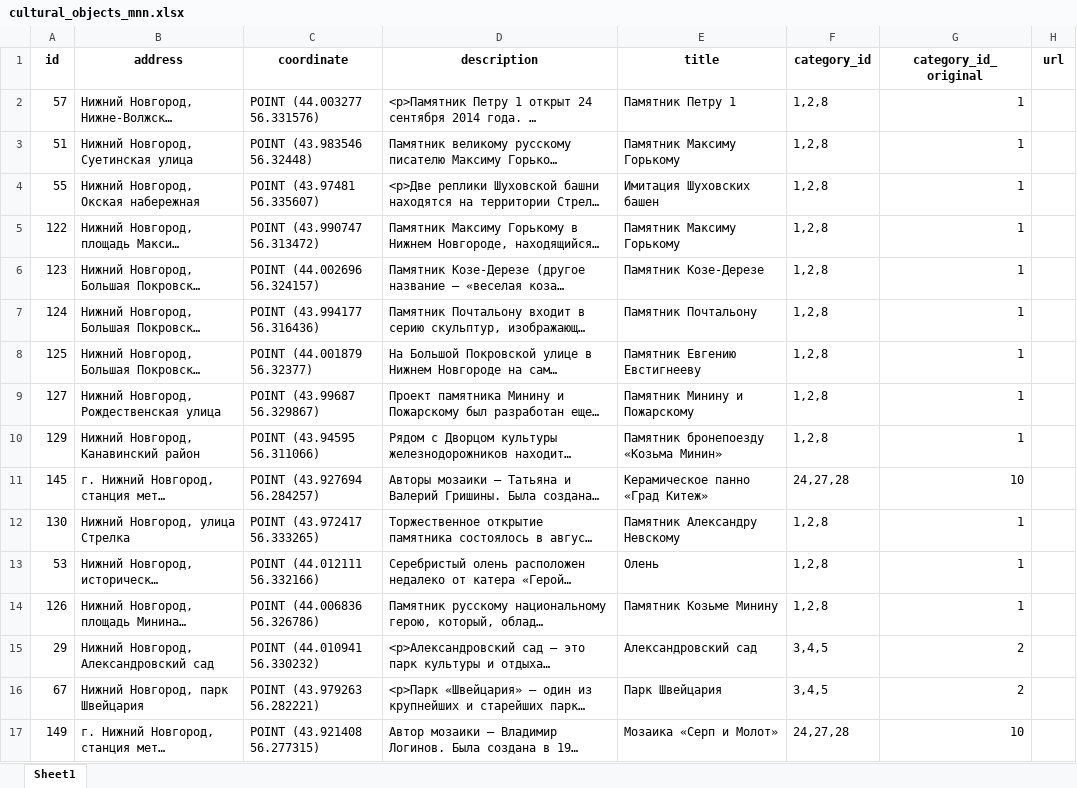
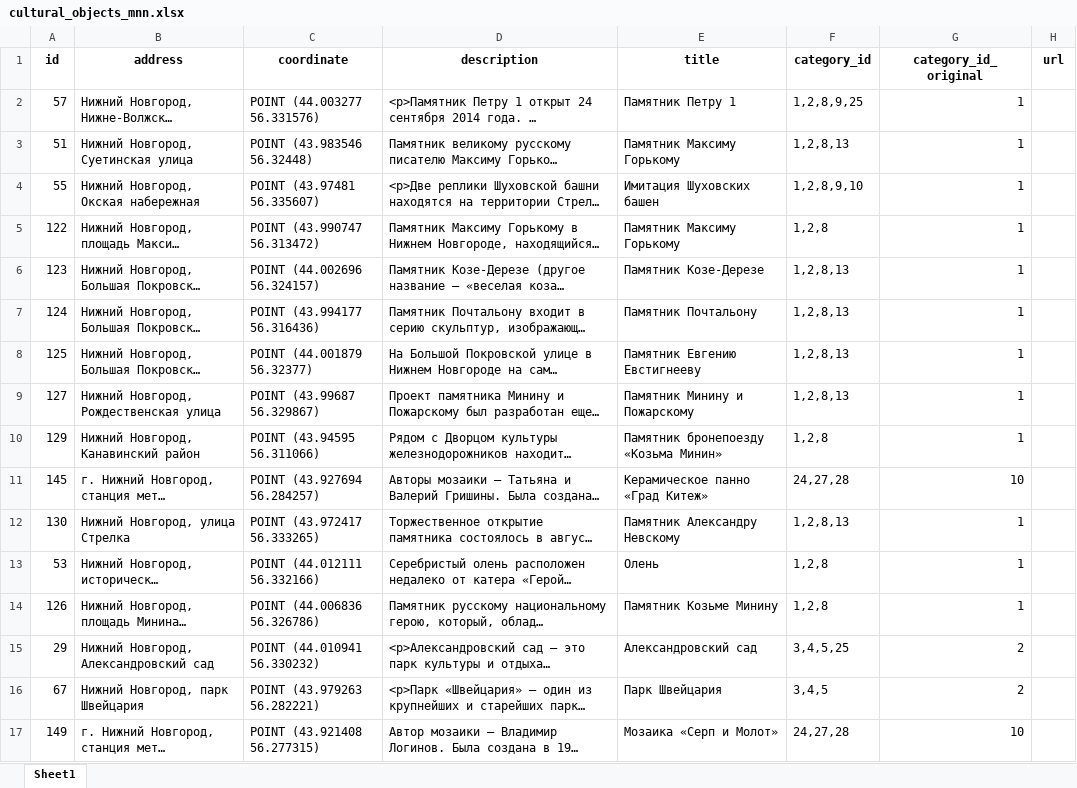
Before and after one commit to VladIsLoveSapog/GORKY_CODE_TEST, an Excel workbook: data/cultural_objects_mnn.xlsx, sheet Sheet1, drawn as a sheet; only a part is shown; long unchanged cells end in …; values as stored, in another font and other column widths than the file's, no borders; the diff covers the shown part only; the diff names each change by its address in the sheet, - before the commit and + after, or states it on an @@ line.

```diff
--- a/data/cultural_objects_mnn.xlsx (sheet Sheet1)
+++ b/data/cultural_objects_mnn.xlsx (sheet Sheet1)
-F2 (category_id): 1,2,8
+F2 (category_id): 1,2,8,9,25
-F3 (category_id): 1,2,8
+F3 (category_id): 1,2,8,13
-F4 (category_id): 1,2,8
+F4 (category_id): 1,2,8,9,10
-F6:F9 (category_id): 1,2,8
+F6:F9 (category_id): 1,2,8,13
-F12 (category_id): 1,2,8
+F12 (category_id): 1,2,8,13
-F15 (category_id): 3,4,5
+F15 (category_id): 3,4,5,25
```
Also changed, not shown: 92 edited cells elsewhere in this sheet, 1 other file.
